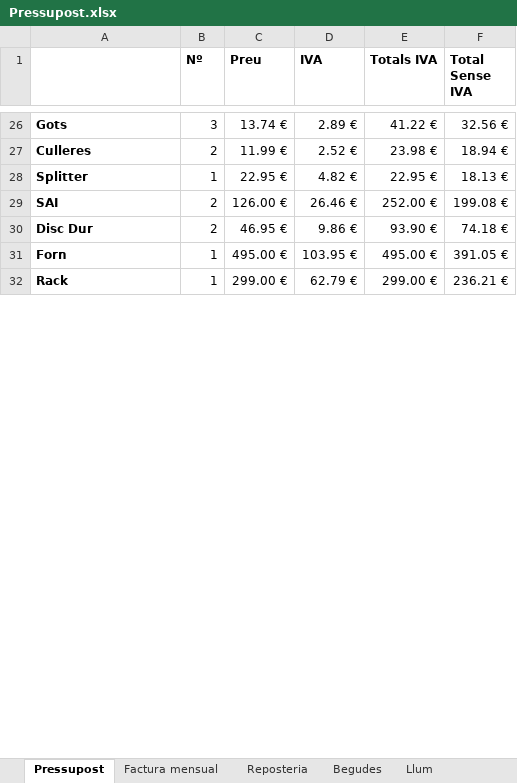
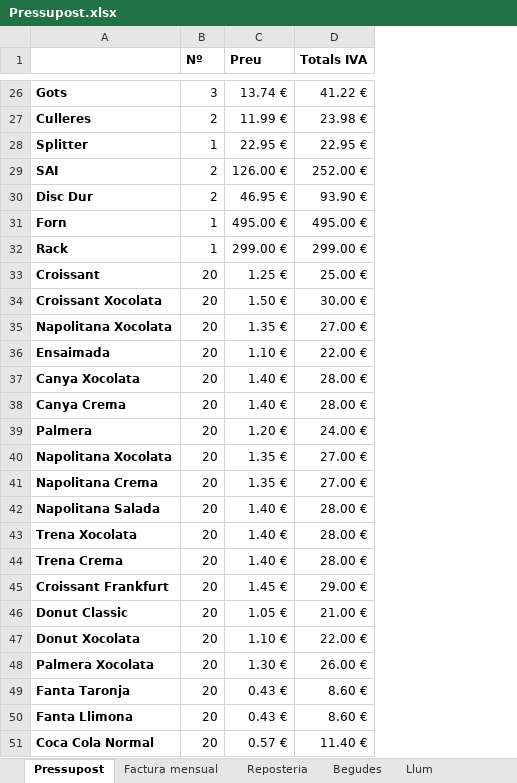
Before and after one commit to CyberCaffeTycoon/CyberCaffeTycoon, an Excel workbook: recursospreojecte/Pressupost.xlsx, sheet Pressupost, drawn as a sheet; only a part is shown, gaps mark what is left out; values as stored, in another font and other column widths than the file's, no borders; removed rows and columns are numbered as before the commit, all else as after; the diff covers the shown part only; the diff names each change by its address in the sheet, - before the commit and + after, or states it on an @@ line.

Commit message:
Add files via upload

```diff
--- a/recursospreojecte/Pressupost.xlsx (sheet Pressupost)
+++ b/recursospreojecte/Pressupost.xlsx (sheet Pressupost)
-column D (IVA), rows 26-32: 2.89 € | 2.52 € | 4.82 € | 26.46 € | 9.86 € | 103.95 € | 62.79 €
-column F (Total Sense IVA), rows 26-32: 32.56 € | 18.94 € | 18.13 € | 199.08 € | 74.18 € | 391.05 € | 236.21 €
+row 33: Croissant | 20 | 1.25 € | 25.00 €
+row 34: Croissant Xocolata | 20 | 1.50 € | 30.00 €
+row 35: Napolitana Xocolata | 20 | 1.35 € | 27.00 €
+row 36: Ensaimada | 20 | 1.10 € | 22.00 €
+row 37: Canya Xocolata | 20 | 1.40 € | 28.00 €
+row 38: Canya Crema | 20 | 1.40 € | 28.00 €
+row 39: Palmera | 20 | 1.20 € | 24.00 €
+row 40: Napolitana Xocolata | 20 | 1.35 € | 27.00 €
+row 41: Napolitana Crema | 20 | 1.35 € | 27.00 €
+row 42: Napolitana Salada | 20 | 1.40 € | 28.00 €
+row 43: Trena Xocolata | 20 | 1.40 € | 28.00 €
+row 44: Trena Crema | 20 | 1.40 € | 28.00 €
+row 45: Croissant Frankfurt | 20 | 1.45 € | 29.00 €
+row 46: Donut Classic | 20 | 1.05 € | 21.00 €
+row 47: Donut Xocolata | 20 | 1.10 € | 22.00 €
+row 48: Palmera Xocolata | 20 | 1.30 € | 26.00 €
+row 49: Fanta Taronja | 20 | 0.43 € | 8.60 €
+row 50: Fanta Llimona | 20 | 0.43 € | 8.60 €
+row 51: Coca Cola Normal | 20 | 0.57 € | 11.40 €
```
Also changed, not shown: 7 added rows, 1 edited cell and cell formats elsewhere in this sheet, sheet reposteria i begudes, formulas that keep their value.
